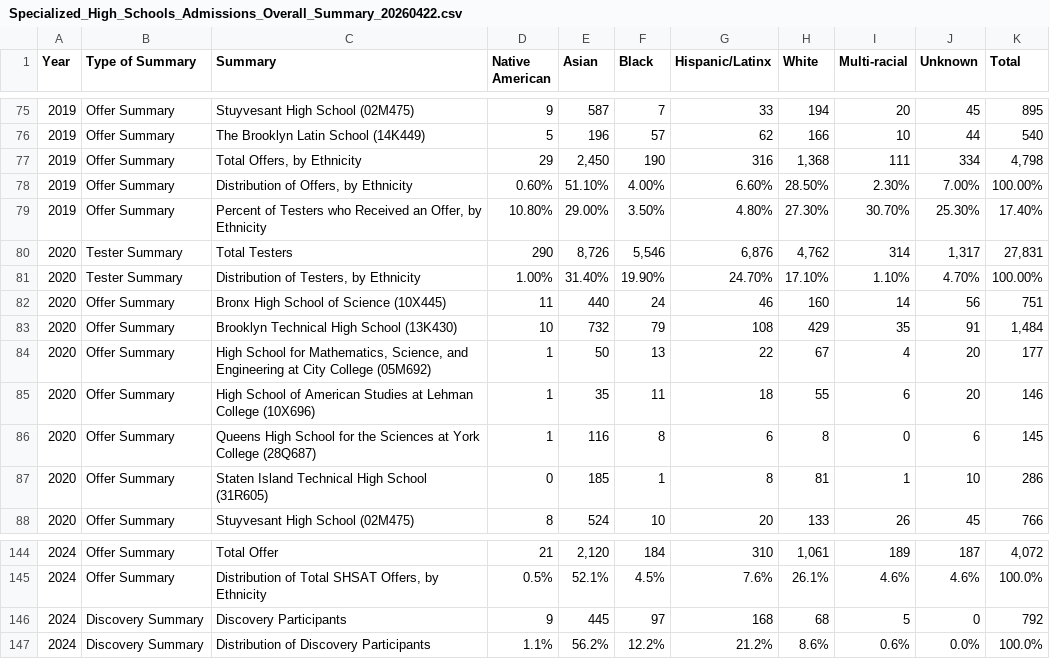
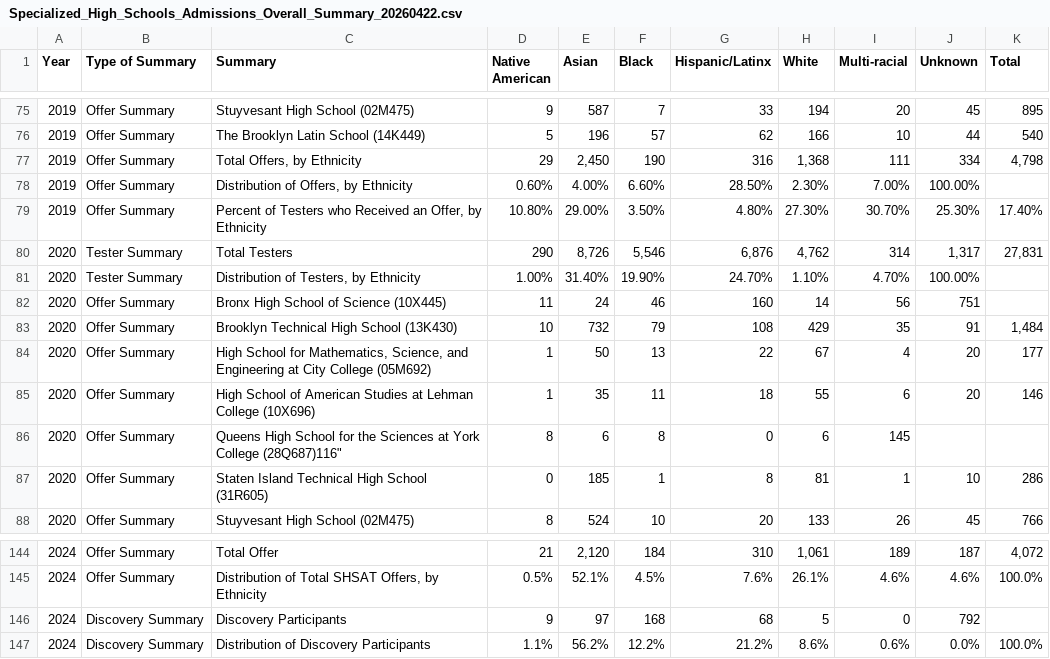
Before and after one commit to msnicolekong-design/NicoleK_Class-29, a CSV file: Specialized_High_Schools_Admissions_Overall_Summary_20260422.csv, drawn as a sheet; only a part is shown, gaps mark what is left out; the diff covers the shown part only.

Commit message:
Update Specialized_High_Schools_Admissions_Overall_Summary.csv

```diff
--- a/Specialized_High_Schools_Admissions_Overall_Summary_20260422.csv
+++ b/Specialized_High_Schools_Admissions_Overall_Summary_20260422.csv
@@ -77,7 +77,7 @@
 "2019","Offer Summary","Total Offers, by Ethnicity","29","2,450","190","316","1,368","111","334","4,798"
-"2019","Offer Summary","Distribution of Offers, by Ethnicity","0.60%","51.10%","4.00%","6.60%","28.50%","2.30%","7.00%","100.00%"
+"2019","Offer Summary","Distribution of Offers, by Ethnicity","0.60%","4.00%","6.60%","28.50%","2.30%","7.00%","100.00%"
 "2019","Offer Summary","Percent of Testers who Received an Offer, by Ethnicity","10.80%","29.00%","3.50%","4.80%","27.30%","30.70%","25.30%","17.40%"
 "2020","Tester Summary","Total Testers","290","8,726","5,546","6,876","4,762","314","1,317","27,831"
-"2020","Tester Summary","Distribution of Testers, by Ethnicity","1.00%","31.40%","19.90%","24.70%","17.10%","1.10%","4.70%","100.00%"
-"2020","Offer Summary","Bronx High School of Science (10X445)","11","440","24","46","160","14","56","751"
+"2020","Tester Summary","Distribution of Testers, by Ethnicity","1.00%","31.40%","19.90%","24.70%","1.10%","4.70%","100.00%"
+"2020","Offer Summary","Bronx High School of Science (10X445)","11","24","46","160","14","56","751"
 "2020","Offer Summary","Brooklyn Technical High School (13K430)","10","732","79","108","429","35","91","1,484"
@@ -85,3 +85,3 @@
 "2020","Offer Summary","High School of American Studies at Lehman College (10X696)","1","35","11","18","55","6","20","146"
-"2020","Offer Summary","Queens High School for the Sciences at York College (28Q687)","1","116","8","6","8","0","6","145"
+"2020","Offer Summary","Queens High School for the Sciences at York College (28Q687)"116","8","6","8","0","6","145"
 "2020","Offer Summary","Staten Island Technical High School (31R605)","0","185","1","8","81","1","10","286"
@@ -145,3 +145,3 @@
 "2024","Offer Summary","Distribution of Total SHSAT Offers, by Ethnicity","0.5%","52.1%","4.5%","7.6%","26.1%","4.6%","4.6%","100.0%"
-"2024","Discovery Summary","Discovery Participants","9","445","97","168","68","5","0","792"
+"2024","Discovery Summary","Discovery Participants","9","97","168","68","5","0","792"
 "2024","Discovery Summary","Distribution of Discovery Participants","1.1%","56.2%","12.2%","21.2%","8.6%","0.6%","0.0%","100.0%"
```
Also changed, not shown: 50 edited cells elsewhere in this file.
